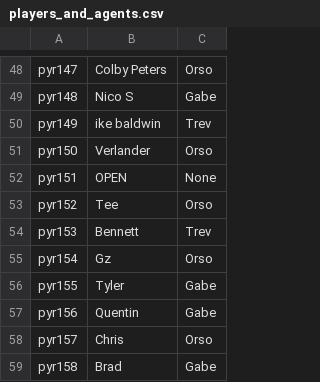
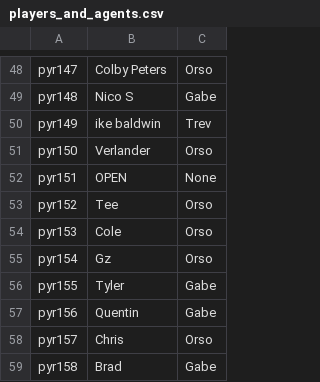
Before and after one commit to trossco84/bettingatwork, a CSV file: players_and_agents.csv, drawn as a sheet; only a part is shown, gaps mark what is left out.

```diff
--- a/players_and_agents.csv
+++ b/players_and_agents.csv
@@ -53,3 +53,3 @@ pyr151,OPEN,None
 pyr152,Tee,Orso
-pyr153,Bennett,Trev
+pyr153,Cole,Orso
 pyr154,Gz,Orso
```
Also changed, not shown: agent_totals.csv, raw_archives.csv, 2 other files.
